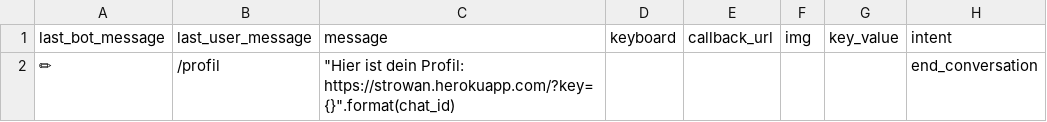
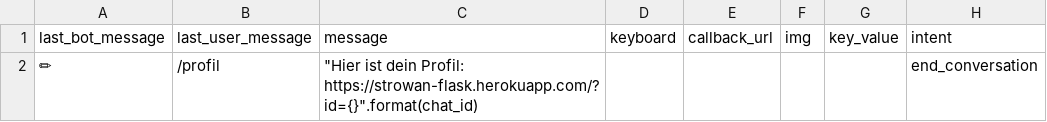
Before and after one commit to s0288/strowan_bot, a CSV file: strowan_bot/dialogues/profil.csv, drawn as a sheet.

Commit message:
removed react pwa, added flask

```diff
--- a/strowan_bot/dialogues/profil.csv
+++ b/strowan_bot/dialogues/profil.csv
@@ -1,2 +1,2 @@
 last_bot_message,last_user_message,message,keyboard,callback_url,img,key_value,intent
-✏,/profil,"""Hier ist dein Profil: https://strowan.herokuapp.com/?key={}"".format(chat_id)",,,,,end_conversation
+✏,/profil,"""Hier ist dein Profil: https://strowan-flask.herokuapp.com/?id={}"".format(chat_id)",,,,,end_conversation
```
